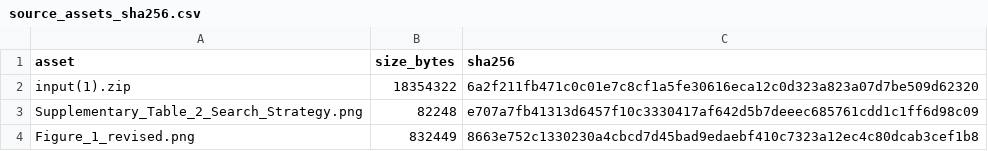
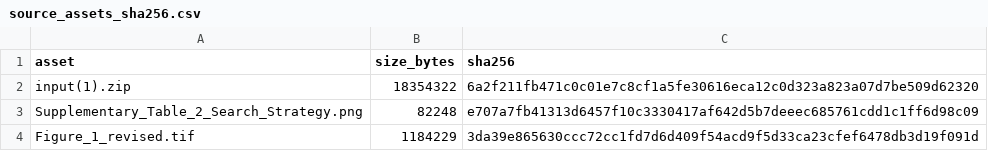
Before and after one commit to joyj06554-dev/ec-ev-repro-pack, a CSV file: 08_integrity/source_assets_sha256.csv, drawn as a sheet.

Commit message:
Finalize v1.0 metadata: 08_integrity/source_assets_sha256.csv

```diff
--- a/08_integrity/source_assets_sha256.csv
+++ b/08_integrity/source_assets_sha256.csv
@@ -3,2 +3,2 @@ input(1).zip,18354322,6a2f211fb471c0c01e7c8cf1a5fe30616eca12c0d323a823a07d7be509
 Supplementary_Table_2_Search_Strategy.png,82248,e707a7fb41313d6457f10c3330417af642d5b7deeec685761cdd1c1ff6d98c09
-Figure_1_revised.png,832449,8663e752c1330230a4cbcd7d45bad9edaebf410c7323a12ec4c80dcab3cef1b8
+Figure_1_revised.tif,1184229,3da39e865630ccc72cc1fd7d6d409f54acd9f5d33ca23cfef6478db3d19f091d
```
